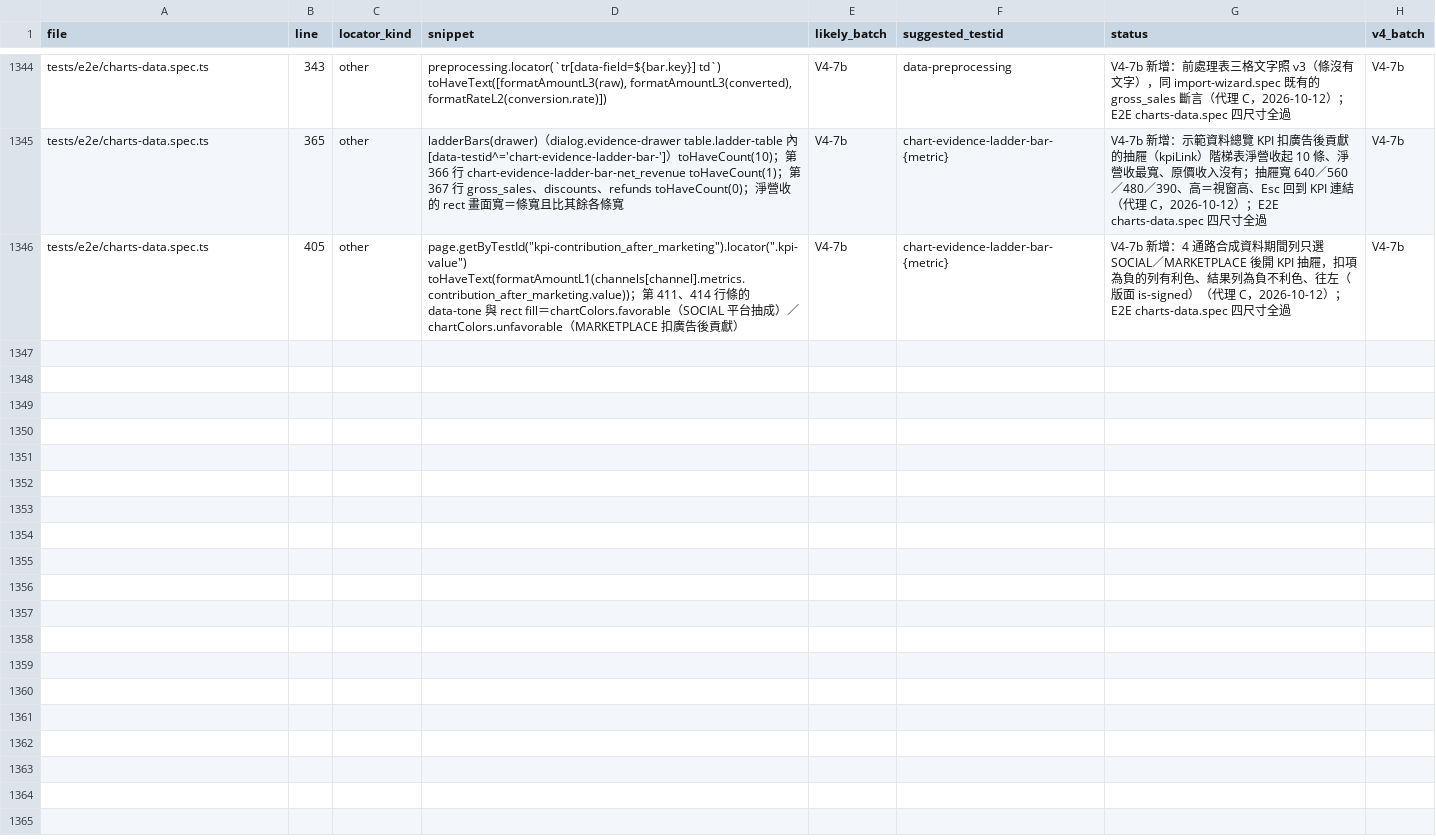
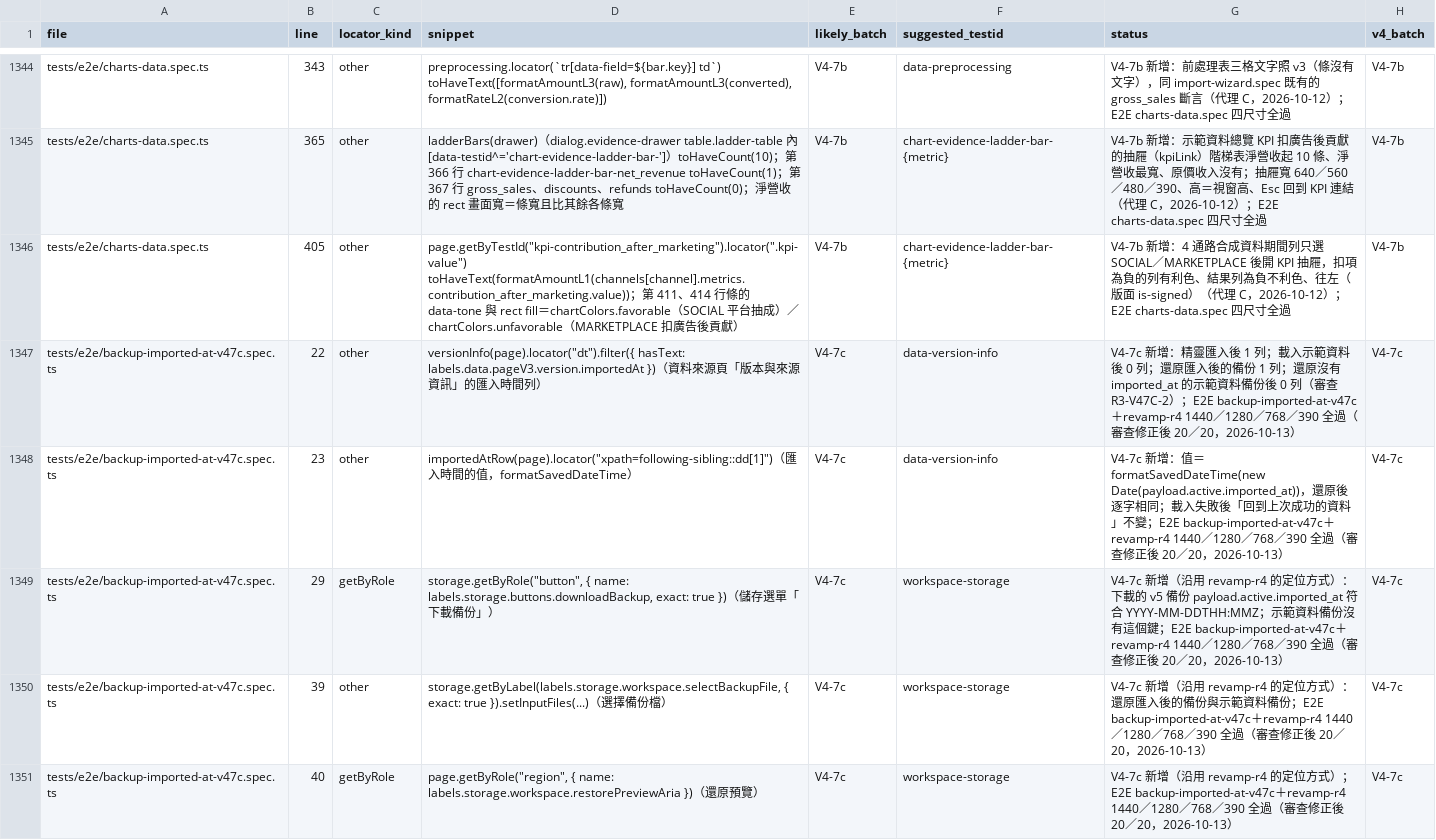
Before and after one commit to JLO916/profitlens, a CSV file: verification/revamp-v4/e2e-text-assertions.csv, drawn as a sheet; only a part is shown, gaps mark what is left out; the diff covers the shown part only.

```diff
--- a/verification/revamp-v4/e2e-text-assertions.csv
+++ b/verification/revamp-v4/e2e-text-assertions.csv
@@ -1346 +1346,6 @@ tests/e2e/charts-data.spec.ts,365,other,ladderBars(drawer)（dialog.evidence-dra
 tests/e2e/charts-data.spec.ts,405,other,"page.getByTestId(""kpi-contribution_after_marketing"").locator("".kpi-value"") toHaveText(formatAmountL1(channels[channel].metrics.contribution_after_marketing.value))；第 411、414 行條的 data-tone 與 rect fill＝chartColors.favorable（SOCIAL 平台抽成）／chartColors.unfavorable（MARKETPLACE 扣廣告後貢獻）",V4-7b,chart-evidence-ladder-bar-{metric},V4-7b 新增：4 通路合成資料期間列只選 SOCIAL／MARKETPLACE 後開 KPI 抽屜，扣項為負的列有利色、結果列為負不利色、往左（版面 is-signed）（代理 C，2026-10-12）；E2E charts-data.spec 四尺寸全過,V4-7b
+tests/e2e/backup-imported-at-v47c.spec.ts,22,other,"versionInfo(page).locator(""dt"").filter({ hasText: labels.data.pageV3.version.importedAt })（資料來源頁「版本與來源資訊」的匯入時間列）",V4-7c,data-version-info,V4-7c 新增：精靈匯入後 1 列；載入示範資料後 0 列；還原匯入後的備份 1 列；還原沒有 imported_at 的示範資料備份後 0 列（審查 R3-V47C-2）；E2E backup-imported-at-v47c＋revamp-r4 1440／1280／768／390 全過（審查修正後 20／20，2026-10-13）,V4-7c
+tests/e2e/backup-imported-at-v47c.spec.ts,23,other,"importedAtRow(page).locator(""xpath=following-sibling::dd[1]"")（匯入時間的值，formatSavedDateTime）",V4-7c,data-version-info,V4-7c 新增：值＝formatSavedDateTime(new Date(payload.active.imported_at))，還原後逐字相同；載入失敗後「回到上次成功的資料」不變；E2E backup-imported-at-v47c＋revamp-r4 1440／1280／768／390 全過（審查修正後 20／20，2026-10-13）,V4-7c
+tests/e2e/backup-imported-at-v47c.spec.ts,29,getByRole,"storage.getByRole(""button"", { name: labels.storage.buttons.downloadBackup, exact: true })（儲存選單「下載備份」）",V4-7c,workspace-storage,V4-7c 新增（沿用 revamp-r4 的定位方式）：下載的 v5 備份 payload.active.imported_at 符合 YYYY-MM-DDTHH:MMZ；示範資料備份沒有這個鍵；E2E backup-imported-at-v47c＋revamp-r4 1440／1280／768／390 全過（審查修正後 20／20，2026-10-13）,V4-7c
+tests/e2e/backup-imported-at-v47c.spec.ts,39,other,"storage.getByLabel(labels.storage.workspace.selectBackupFile, { exact: true }).setInputFiles(...)（選擇備份檔）",V4-7c,workspace-storage,V4-7c 新增（沿用 revamp-r4 的定位方式）：還原匯入後的備份與示範資料備份；E2E backup-imported-at-v47c＋revamp-r4 1440／1280／768／390 全過（審查修正後 20／20，2026-10-13）,V4-7c
+tests/e2e/backup-imported-at-v47c.spec.ts,40,getByRole,"page.getByRole(""region"", { name: labels.storage.workspace.restorePreviewAria })（還原預覽）",V4-7c,workspace-storage,V4-7c 新增（沿用 revamp-r4 的定位方式）；E2E backup-imported-at-v47c＋revamp-r4 1440／1280／768／390 全過（審查修正後 20／20，2026-10-13）,V4-7c
```
Also changed, not shown: 4 added rows elsewhere in this file, 3 other files.
